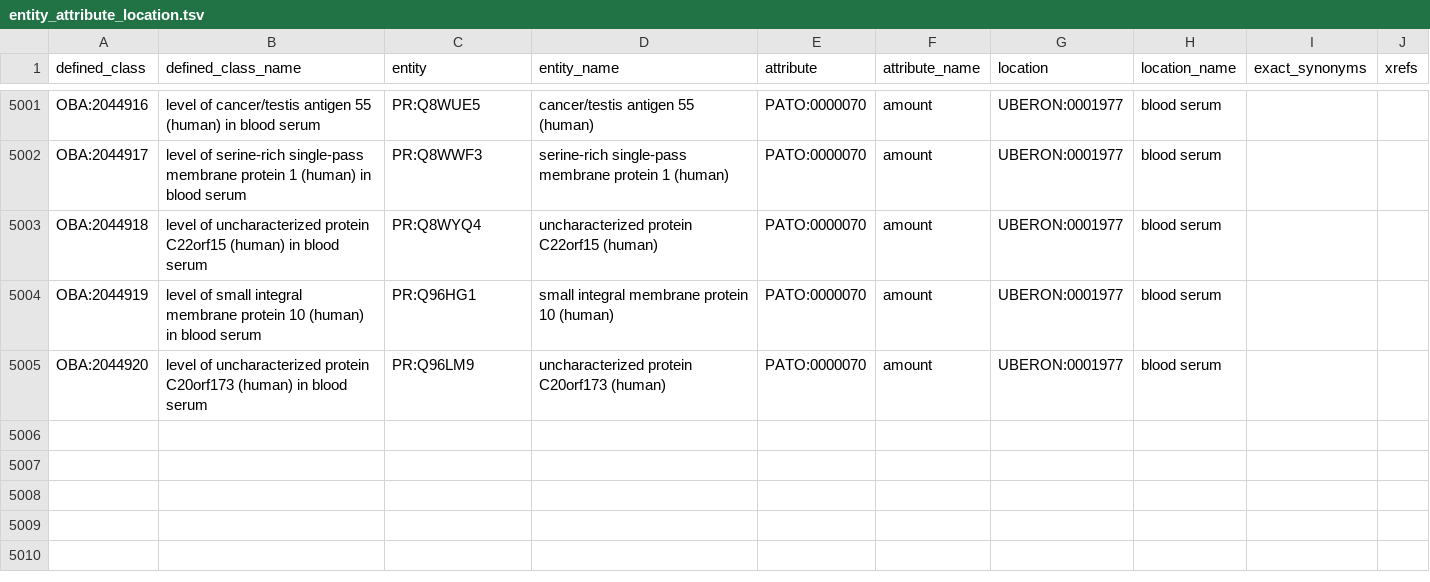
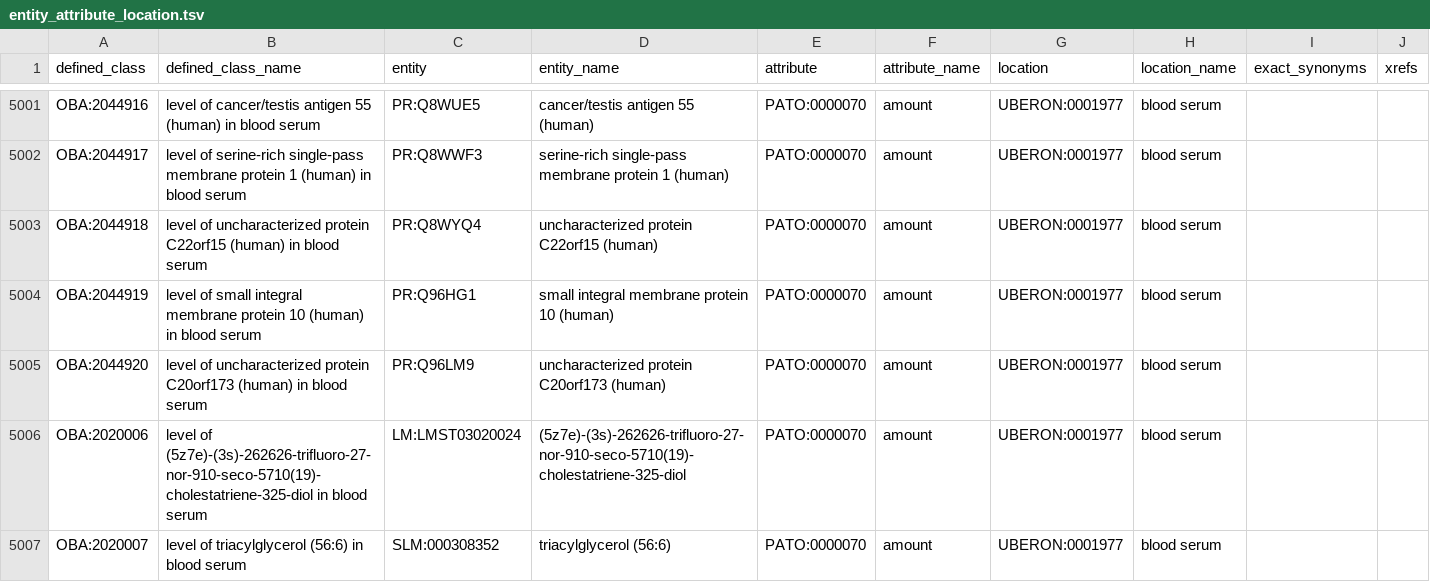
Before and after one commit to obophenotype/bio-attribute-ontology, a TSV file: src/patterns/data/default/entity_attribute_location.tsv, drawn as a sheet; only a part is shown, gaps mark what is left out; the diff names each change by its address in the sheet, - before the commit and + after, or states it on an @@ line.

```diff
--- a/src/patterns/data/default/entity_attribute_location.tsv
+++ b/src/patterns/data/default/entity_attribute_location.tsv
+row 5006: OBA:2020006 | level of (5z7e)-(3s)-262626-trifluoro-27-nor-910-seco-5710(19)-cholestatriene-325-diol in blood serum | LM:LMST03020024 | (5z7e)-(3s)-262626-trifluoro-27-nor-910-seco-5710(19)-cholestatriene-325-diol | PATO:0000070 | amount | UBERON:0001977 | blood serum
+row 5007: OBA:2020007 | level of triacylglycerol (56:6) in blood serum | SLM:000308352 | triacylglycerol (56:6) | PATO:0000070 | amount | UBERON:0001977 | blood serum
```
Also changed, not shown: 1 other file.
